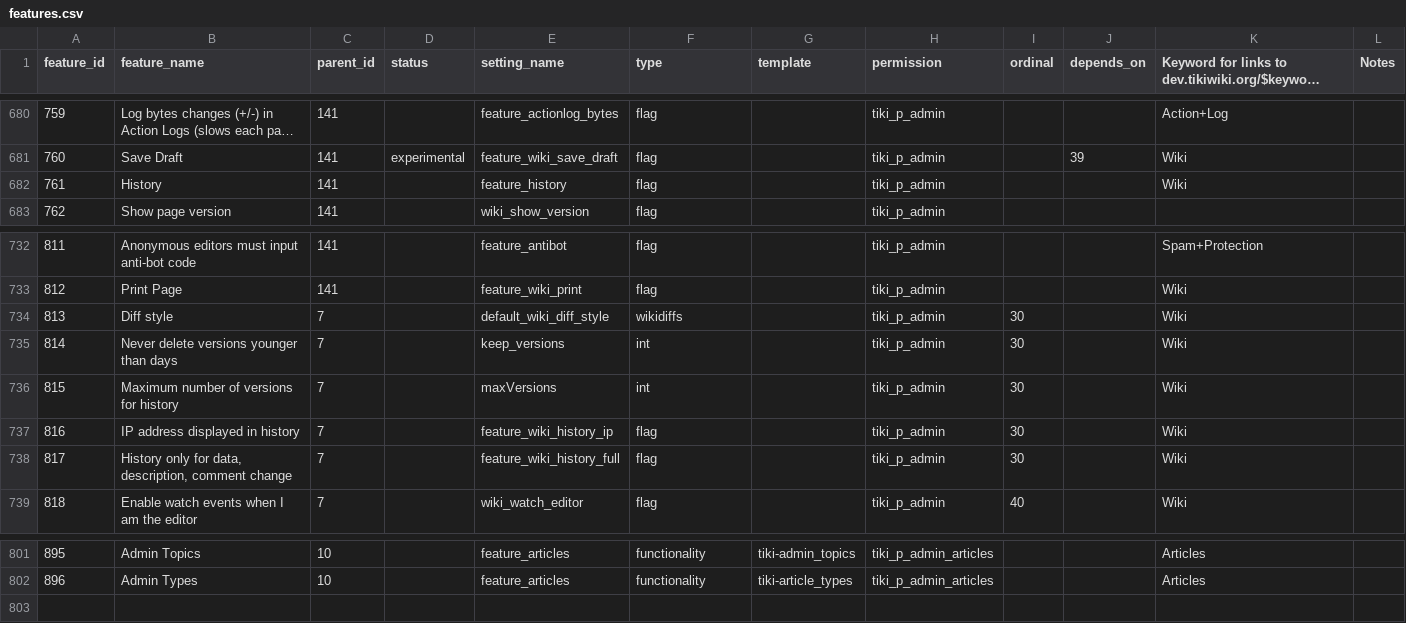
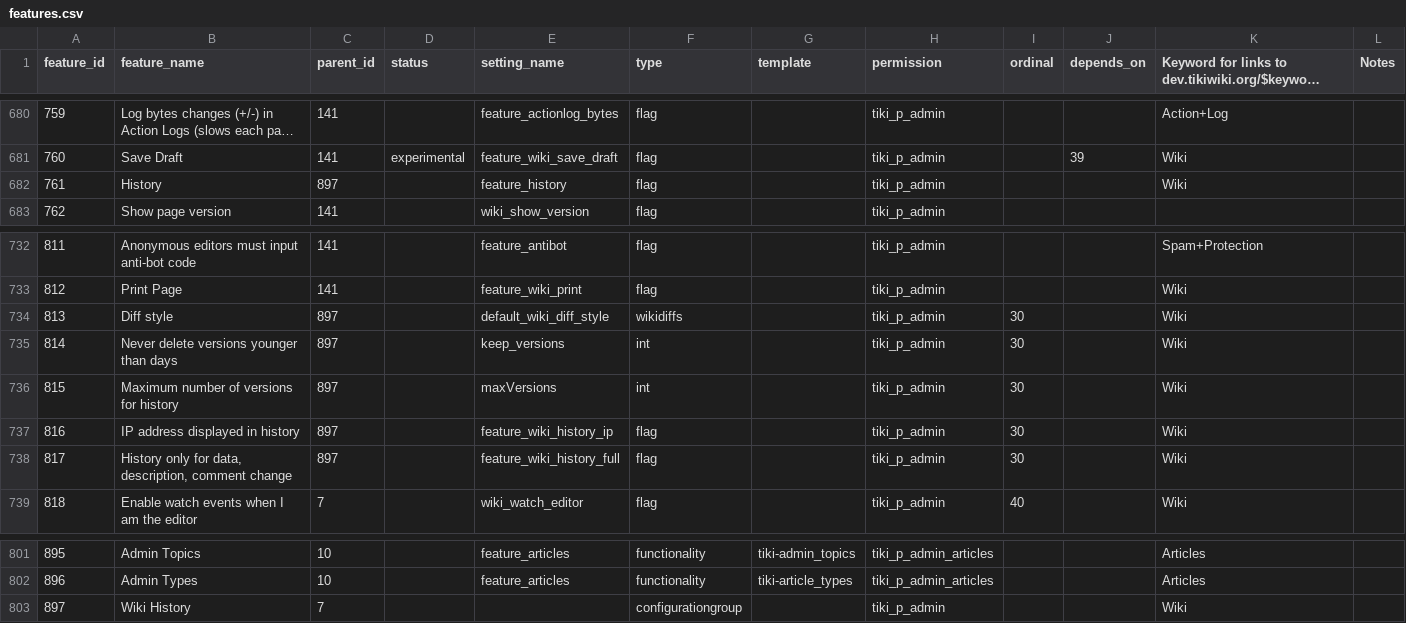
Before and after one commit to meta-net-ar/tiki, a CSV file: db/features.csv, drawn as a sheet; only a part is shown, gaps mark what is left out; long unchanged cells end in …; the diff names each change by its address in the sheet, - before the commit and + after, or states it on an @@ line.

Commit message:
[FIX] new wiki history section in tiki-magic.php

```diff
--- a/db/features.csv
+++ b/db/features.csv
-C682 (parent_id): 141
+C682 (parent_id): 897
-C734:C738 (parent_id): 7
+C734:C738 (parent_id): 897
+row 803: 897 | Wiki History | 7 |  |  | configurationgroup |  | tiki_p_admin |  |  | Wiki
```
